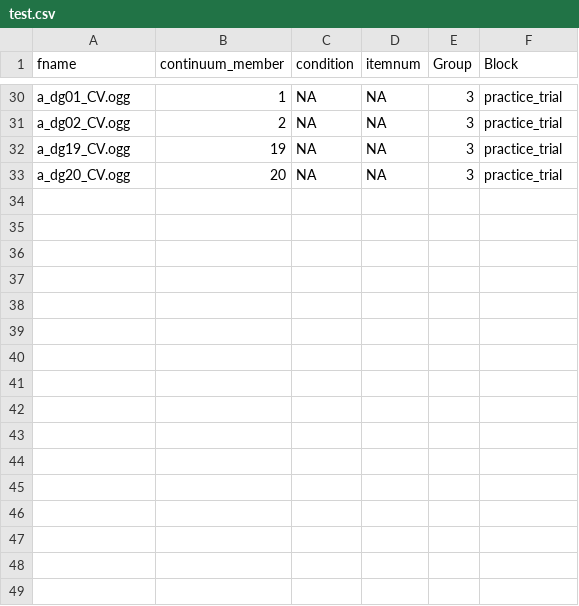
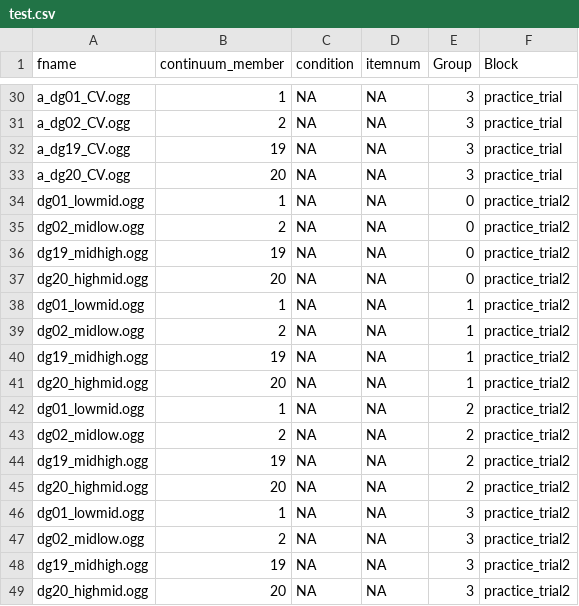
Before and after one commit to grushaprasad/consonant-perception-experiments, a CSV file: chunk_includes/test.csv, drawn as a sheet; only a part is shown, gaps mark what is left out.

```diff
--- a/chunk_includes/test.csv
+++ b/chunk_includes/test.csv
@@ -33 +33,17 @@ a_dg19_CV.ogg,19,NA,NA,3,practice_trial
 a_dg20_CV.ogg,20,NA,NA,3,practice_trial
+dg01_lowmid.ogg,1,NA,NA,0,practice_trial2
+dg02_midlow.ogg,2,NA,NA,0,practice_trial2
+dg19_midhigh.ogg,19,NA,NA,0,practice_trial2
+dg20_highmid.ogg,20,NA,NA,0,practice_trial2
+dg01_lowmid.ogg,1,NA,NA,1,practice_trial2
+dg02_midlow.ogg,2,NA,NA,1,practice_trial2
+dg19_midhigh.ogg,19,NA,NA,1,practice_trial2
+dg20_highmid.ogg,20,NA,NA,1,practice_trial2
+dg01_lowmid.ogg,1,NA,NA,2,practice_trial2
+dg02_midlow.ogg,2,NA,NA,2,practice_trial2
+dg19_midhigh.ogg,19,NA,NA,2,practice_trial2
+dg20_highmid.ogg,20,NA,NA,2,practice_trial2
+dg01_lowmid.ogg,1,NA,NA,3,practice_trial2
+dg02_midlow.ogg,2,NA,NA,3,practice_trial2
+dg19_midhigh.ogg,19,NA,NA,3,practice_trial2
+dg20_highmid.ogg,20,NA,NA,3,practice_trial2
```
Also changed, not shown: chunk_includes/exp.csv.
